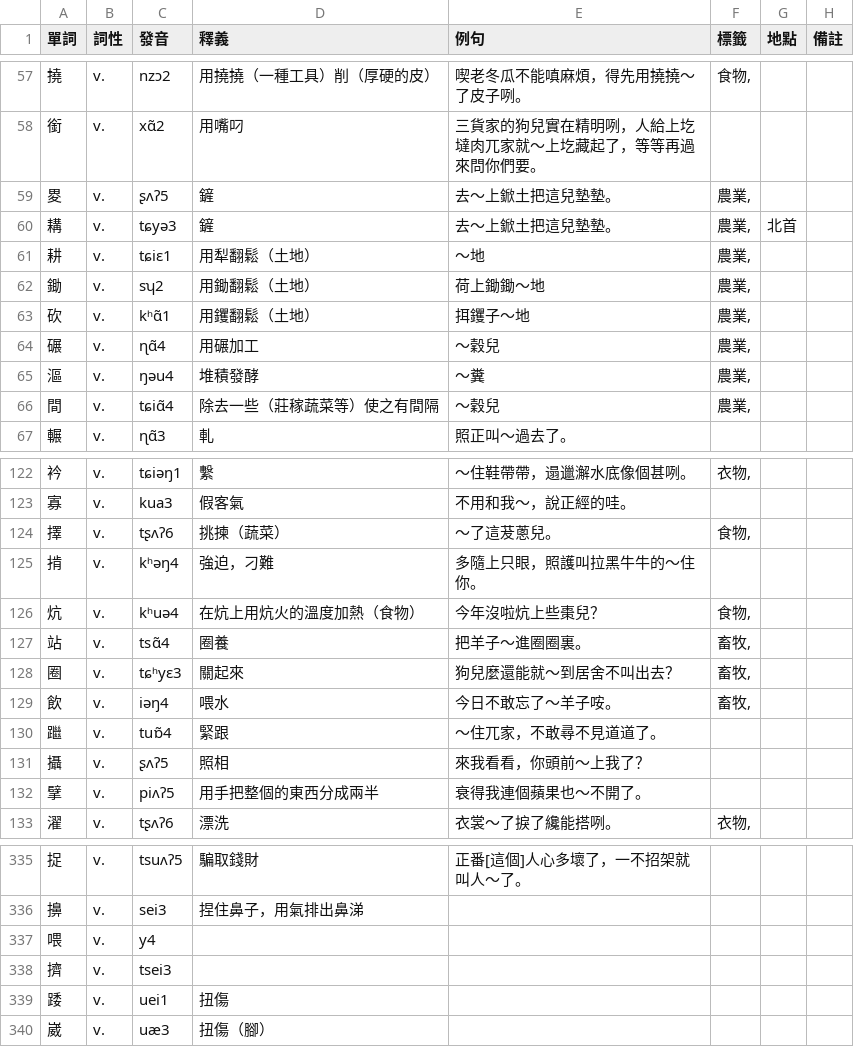
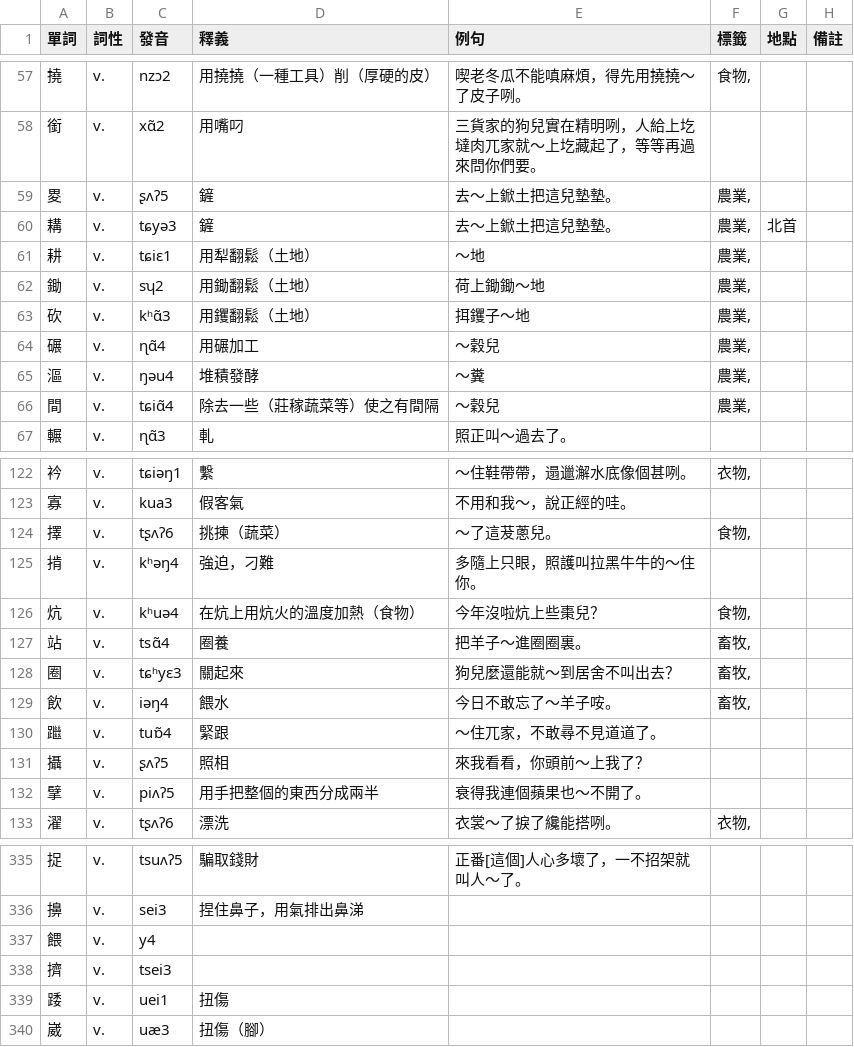
Before and after one commit to JinyuWorld/dict-pingyao, a CSV file: dict.csv, drawn as a sheet; only a part is shown, gaps mark what is left out.

Commit message:
fix: typos

```diff
--- a/dict.csv
+++ b/dict.csv
@@ -62,3 +62,3 @@
 鋤,v.,sʮ2,用鋤翻鬆（土地）,荷上鋤鋤～地,"農業,",,
-砍,v.,kʰɑ̃1,用钁翻鬆（土地）,挕钁子～地,"農業,",,
+砍,v.,kʰɑ̃3,用钁翻鬆（土地）,挕钁子～地,"農業,",,
 碾,v.,ɳɑ̃4,用碾加工,～穀兒,"農業,",,
@@ -128,3 +128,3 @@
 圈,v.,tɕʰyɛ3,關起來,狗兒麼還能就～到居舍不叫出去？,"畜牧,",,
-飲,v.,iəŋ4,喂水,今日不敢忘了～羊子咹。,"畜牧,",,
+飲,v.,iəŋ4,餵水,今日不敢忘了～羊子咹。,"畜牧,",,
 䠪,v.,tuɒ̃4,緊跟,～住兀家，不敢尋不見道道了。,,,
@@ -336,3 +336,3 @@
 擤,v.,sei3,捏住鼻子，用氣排出鼻涕,,,,
-喂,v.,y4,,,,,
+餵,v.,y4,,,,,
 擠,v.,tsei3,,,,,
```
